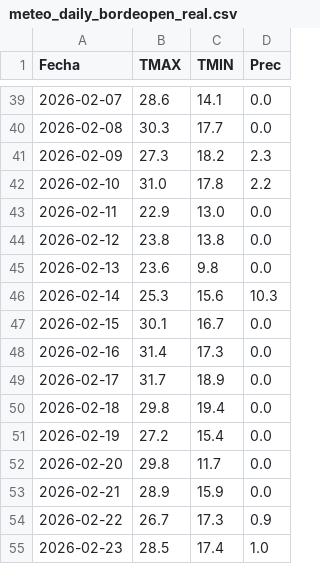
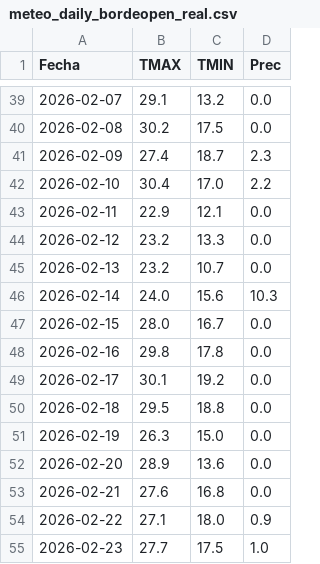
Before and after one commit to PREDWEEM/bordeOPEN, a CSV file: meteo_daily_bordeopen_real.csv, drawn as a sheet; only a part is shown, gaps mark what is left out; the diff covers the shown part only.

```diff
--- a/meteo_daily_bordeopen_real.csv
+++ b/meteo_daily_bordeopen_real.csv
@@ -39,17 +39,17 @@ Fecha,TMAX,TMIN,Prec
-2026-02-07,28.6,14.1,0.0
-2026-02-08,30.3,17.7,0.0
-2026-02-09,27.3,18.2,2.3
-2026-02-10,31.0,17.8,2.2
-2026-02-11,22.9,13.0,0.0
-2026-02-12,23.8,13.8,0.0
-2026-02-13,23.6,9.8,0.0
-2026-02-14,25.3,15.6,10.3
-2026-02-15,30.1,16.7,0.0
-2026-02-16,31.4,17.3,0.0
-2026-02-17,31.7,18.9,0.0
-2026-02-18,29.8,19.4,0.0
-2026-02-19,27.2,15.4,0.0
-2026-02-20,29.8,11.7,0.0
-2026-02-21,28.9,15.9,0.0
-2026-02-22,26.7,17.3,0.9
-2026-02-23,28.5,17.4,1.0
+2026-02-07,29.1,13.2,0.0
+2026-02-08,30.2,17.5,0.0
+2026-02-09,27.4,18.7,2.3
+2026-02-10,30.4,17.0,2.2
+2026-02-11,22.9,12.1,0.0
+2026-02-12,23.2,13.3,0.0
+2026-02-13,23.2,10.7,0.0
+2026-02-14,24.0,15.6,10.3
+2026-02-15,28.0,16.7,0.0
+2026-02-16,29.8,17.8,0.0
+2026-02-17,30.1,19.2,0.0
+2026-02-18,29.5,18.8,0.0
+2026-02-19,26.3,15.0,0.0
+2026-02-20,28.9,13.6,0.0
+2026-02-21,27.6,16.8,0.0
+2026-02-22,27.1,18.0,0.9
+2026-02-23,27.7,17.5,1.0
```
Also changed, not shown: 96 edited cells elsewhere in this file.
